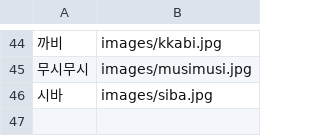
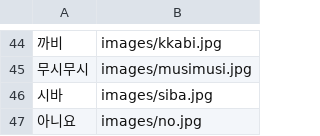
Before and after one commit to Anubhav1603/bandbot2, a CSV file: module_miraji/miraji_dict.csv, drawn as a sheet; only a part is shown, gaps mark what is left out; the diff names each change by its address in the sheet, - before the commit and + after, or states it on an @@ line.

Commit message:
miraji 추가

```diff
--- a/module_miraji/miraji_dict.csv
+++ b/module_miraji/miraji_dict.csv
+row 47: 아니요 | images/no.jpg
```
Also changed, not shown: 1 other file.
